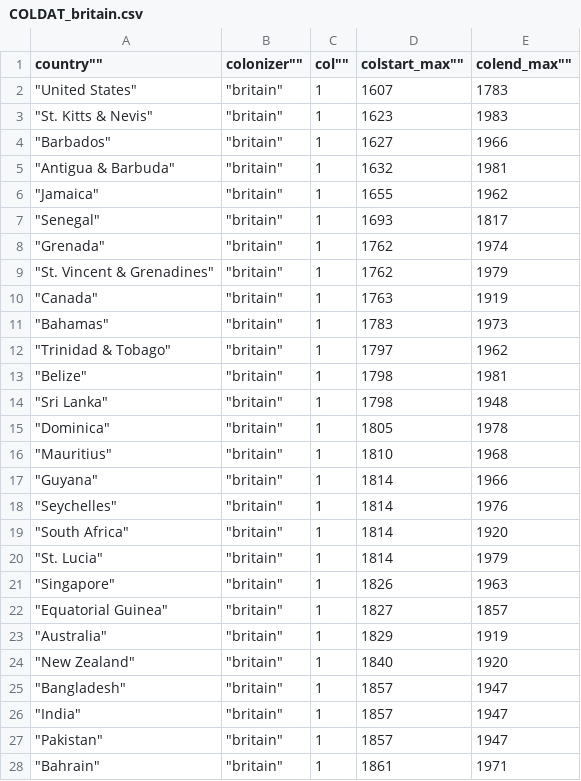
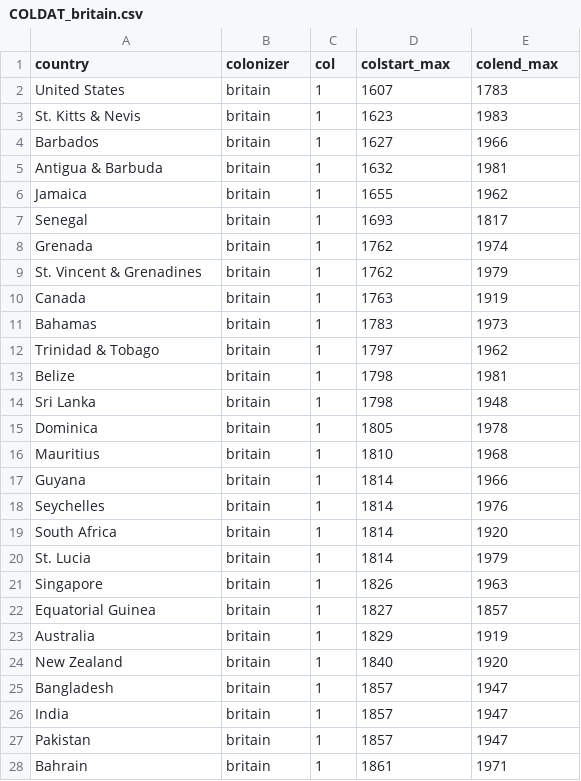
Before and after one commit to cd127/cs448b-assignment4, a CSV file: public/data/colonization_data/COLDAT_britain.csv, drawn as a sheet; only a part is shown; the diff covers the shown part only.

Commit message:
Removing quotes in colonization dataset
I don't think we need them

```diff
--- a/public/data/colonization_data/COLDAT_britain.csv
+++ b/public/data/colonization_data/COLDAT_britain.csv
@@ -1,28 +1,28 @@
-""country"",""colonizer"",""col"",""colstart_max"",""colend_max""
-"""United States""","""britain""","1","1607","1783"
-"""St. Kitts & Nevis""","""britain""","1","1623","1983"
-"""Barbados""","""britain""","1","1627","1966"
-"""Antigua & Barbuda""","""britain""","1","1632","1981"
-"""Jamaica""","""britain""","1","1655","1962"
-"""Senegal""","""britain""","1","1693","1817"
-"""Grenada""","""britain""","1","1762","1974"
-"""St. Vincent & Grenadines""","""britain""","1","1762","1979"
-"""Canada""","""britain""","1","1763","1919"
-"""Bahamas""","""britain""","1","1783","1973"
-"""Trinidad & Tobago""","""britain""","1","1797","1962"
-"""Belize""","""britain""","1","1798","1981"
-"""Sri Lanka""","""britain""","1","1798","1948"
-"""Dominica""","""britain""","1","1805","1978"
-"""Mauritius""","""britain""","1","1810","1968"
-"""Guyana""","""britain""","1","1814","1966"
-"""Seychelles""","""britain""","1","1814","1976"
-"""South Africa""","""britain""","1","1814","1920"
-"""St. Lucia""","""britain""","1","1814","1979"
-"""Singapore""","""britain""","1","1826","1963"
-"""Equatorial Guinea""","""britain""","1","1827","1857"
-"""Australia""","""britain""","1","1829","1919"
-"""New Zealand""","""britain""","1","1840","1920"
-"""Bangladesh""","""britain""","1","1857","1947"
-"""India""","""britain""","1","1857","1947"
-"""Pakistan""","""britain""","1","1857","1947"
-"""Bahrain""","""britain""","1","1861","1971"
+country,colonizer,col,colstart_max,colend_max
+United States,britain,1,1607,1783
+St. Kitts & Nevis,britain,1,1623,1983
+Barbados,britain,1,1627,1966
+Antigua & Barbuda,britain,1,1632,1981
+Jamaica,britain,1,1655,1962
+Senegal,britain,1,1693,1817
+Grenada,britain,1,1762,1974
+St. Vincent & Grenadines,britain,1,1762,1979
+Canada,britain,1,1763,1919
+Bahamas,britain,1,1783,1973
+Trinidad & Tobago,britain,1,1797,1962
+Belize,britain,1,1798,1981
+Sri Lanka,britain,1,1798,1948
+Dominica,britain,1,1805,1978
+Mauritius,britain,1,1810,1968
+Guyana,britain,1,1814,1966
+Seychelles,britain,1,1814,1976
+South Africa,britain,1,1814,1920
+St. Lucia,britain,1,1814,1979
+Singapore,britain,1,1826,1963
+Equatorial Guinea,britain,1,1827,1857
+Australia,britain,1,1829,1919
+New Zealand,britain,1,1840,1920
+Bangladesh,britain,1,1857,1947
+India,britain,1,1857,1947
+Pakistan,britain,1,1857,1947
+Bahrain,britain,1,1861,1971
```
Also changed, not shown: 86 edited cells elsewhere in this file, public/data/colonization_data/COLDAT_france.csv, public/data/colonization_data/COLDAT_germany.csv, 4 other files.
